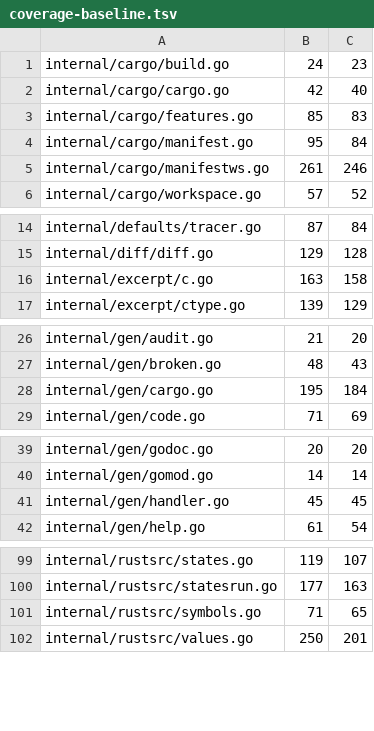
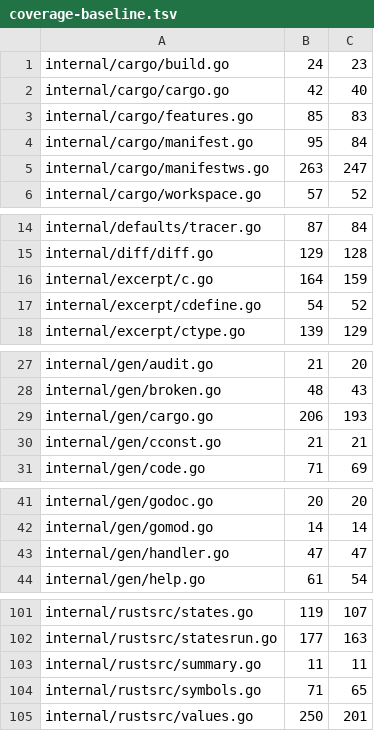
Before and after one commit to USA-RedDragon/docgen, a TSV file: .github/coverage-baseline.tsv, drawn as a sheet; only a part is shown, gaps mark what is left out; the diff covers the shown part only.

```diff
--- a/.github/coverage-baseline.tsv
+++ b/.github/coverage-baseline.tsv
@@ -4,3 +4,3 @@ internal/cargo/features.go	85	83
 internal/cargo/manifest.go	95	84
-internal/cargo/manifestws.go	261	246
+internal/cargo/manifestws.go	263	247
 internal/cargo/workspace.go	57	52
@@ -15,3 +15,4 @@ internal/defaults/tracer.go	87	84
 internal/diff/diff.go	129	128
-internal/excerpt/c.go	163	158
+internal/excerpt/c.go	164	159
+internal/excerpt/cdefine.go	54	52
 internal/excerpt/ctype.go	139	129
@@ -27,3 +28,4 @@ internal/gen/audit.go	21	20
 internal/gen/broken.go	48	43
-internal/gen/cargo.go	195	184
+internal/gen/cargo.go	206	193
+internal/gen/cconst.go	21	21
 internal/gen/code.go	71	69
@@ -40,3 +42,3 @@ internal/gen/godoc.go	20	20
 internal/gen/gomod.go	14	14
-internal/gen/handler.go	45	45
+internal/gen/handler.go	47	47
 internal/gen/help.go	61	54
@@ -100,2 +102,3 @@ internal/rustsrc/states.go	119	107
 internal/rustsrc/statesrun.go	177	163
+internal/rustsrc/summary.go	11	11
 internal/rustsrc/symbols.go	71	65
```
Also changed, not shown: 1 edited cell elsewhere in this file.
